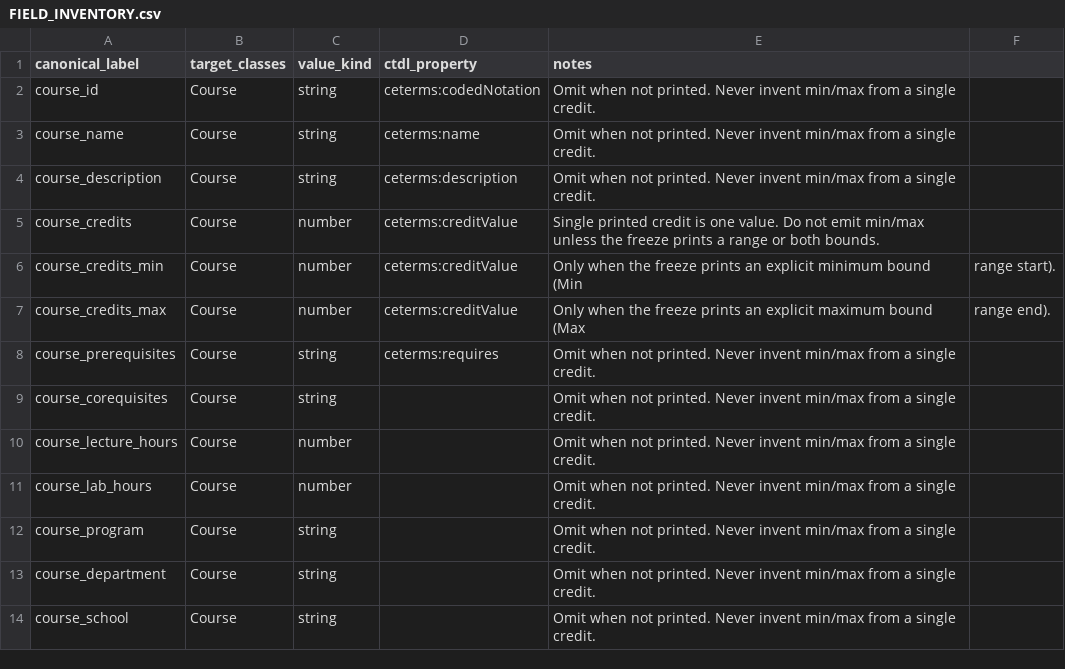
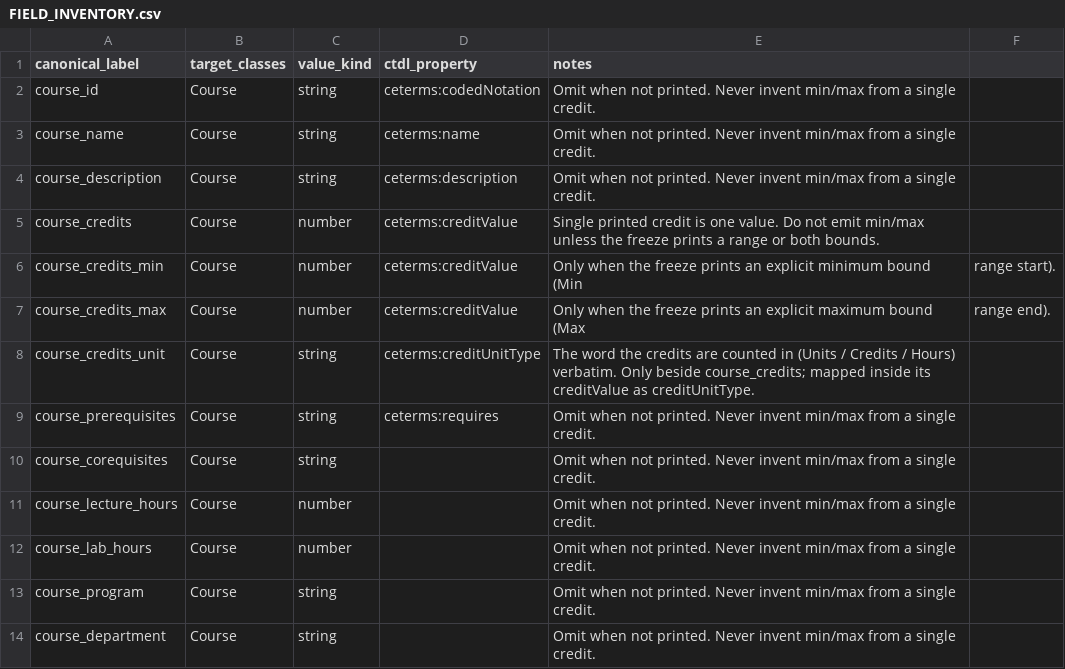
Before and after one commit to CredentialEngine/ctdl-xtra, a CSV file: xtra-cli/lib/FIELD_INVENTORY.csv, drawn as a sheet; only a part is shown; the shorter side is filled out with more unchanged rows.

Commit message:
xtra-cli - Extract course pages instead of skipping them (#316)
* fix(xtra-cli): extract course pages instead of skipping them

* test(xtra-cli): add the HTML fixture one of the new tests reads

* Improving the extraction scripts and added new creditUnitType prop mapping

* Added prerequisites from every catalog's markup

* Improved the comment for main_text variable

* Improving the comment for main_text variable

* Removed the specific cited course check

* Fixed all 4 semgrep security findings.

* Remove specific college names from code

* Switched to httpx2 and remove catalog references

* Extract ceterms:creditMinValue and ceterms:creditMaxValue (#344)

* wrap RANGE_NOTE to pass lint format

---------

Co-authored-by: Seth Alt <salt@flexion.us>

```diff
--- a/xtra-cli/lib/FIELD_INVENTORY.csv
+++ b/xtra-cli/lib/FIELD_INVENTORY.csv
@@ -7,2 +7,3 @@ course_credits_min,Course,number,ceterms:creditValue,Only when the freeze prints
 course_credits_max,Course,number,ceterms:creditValue,Only when the freeze prints an explicit maximum bound (Max, range end).
+course_credits_unit,Course,string,ceterms:creditUnitType,The word the credits are counted in (Units / Credits / Hours) verbatim. Only beside course_credits; mapped inside its creditValue as creditUnitType.
 course_prerequisites,Course,string,ceterms:requires,Omit when not printed. Never invent min/max from a single credit.
```
Also changed, not shown: 24 other files.
